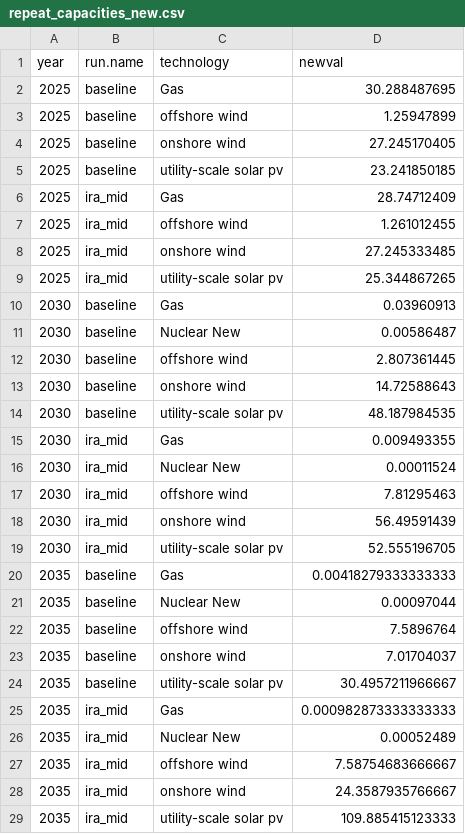
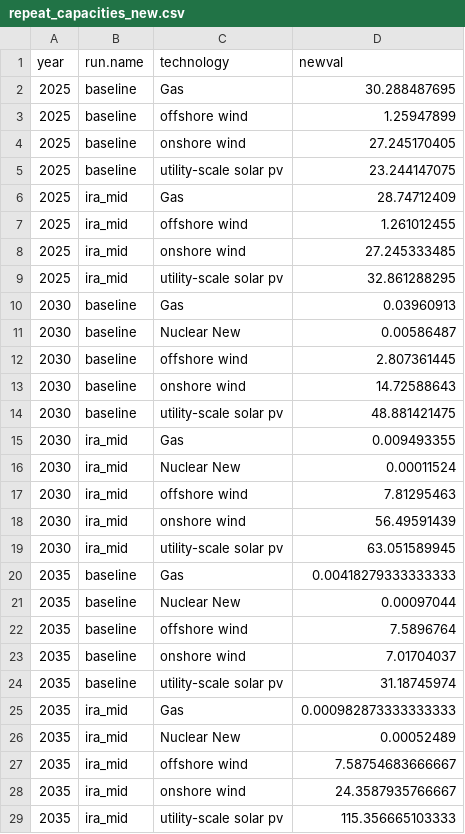
Before and after one commit to averymoorhead/MaterialDemand, a CSV file: Inputs/repeat_capacities_new.csv, drawn as a sheet.

```diff
--- a/Inputs/repeat_capacities_new.csv
+++ b/Inputs/repeat_capacities_new.csv
@@ -4,3 +4,3 @@
 2025,"baseline","onshore wind",27.245170405
-2025,"baseline","utility-scale solar pv",23.241850185
+2025,"baseline","utility-scale solar pv",23.244147075
 2025,"ira_mid","Gas",28.74712409
@@ -8,3 +8,3 @@
 2025,"ira_mid","onshore wind",27.245333485
-2025,"ira_mid","utility-scale solar pv",25.344867265
+2025,"ira_mid","utility-scale solar pv",32.861288295
 2030,"baseline","Gas",0.03960913
@@ -13,3 +13,3 @@
 2030,"baseline","onshore wind",14.72588643
-2030,"baseline","utility-scale solar pv",48.187984535
+2030,"baseline","utility-scale solar pv",48.881421475
 2030,"ira_mid","Gas",0.009493355
@@ -18,3 +18,3 @@
 2030,"ira_mid","onshore wind",56.49591439
-2030,"ira_mid","utility-scale solar pv",52.555196705
+2030,"ira_mid","utility-scale solar pv",63.051589945
 2035,"baseline","Gas",0.00418279333333333
@@ -23,3 +23,3 @@
 2035,"baseline","onshore wind",7.01704037
-2035,"baseline","utility-scale solar pv",30.4957211966667
+2035,"baseline","utility-scale solar pv",31.18745974
 2035,"ira_mid","Gas",0.000982873333333333
@@ -28,2 +28,2 @@
 2035,"ira_mid","onshore wind",24.3587935766667
-2035,"ira_mid","utility-scale solar pv",109.885415123333
+2035,"ira_mid","utility-scale solar pv",115.356665103333
```
Also changed, not shown: Outputs/repeat_materials_demand.csv, 2 other files.
